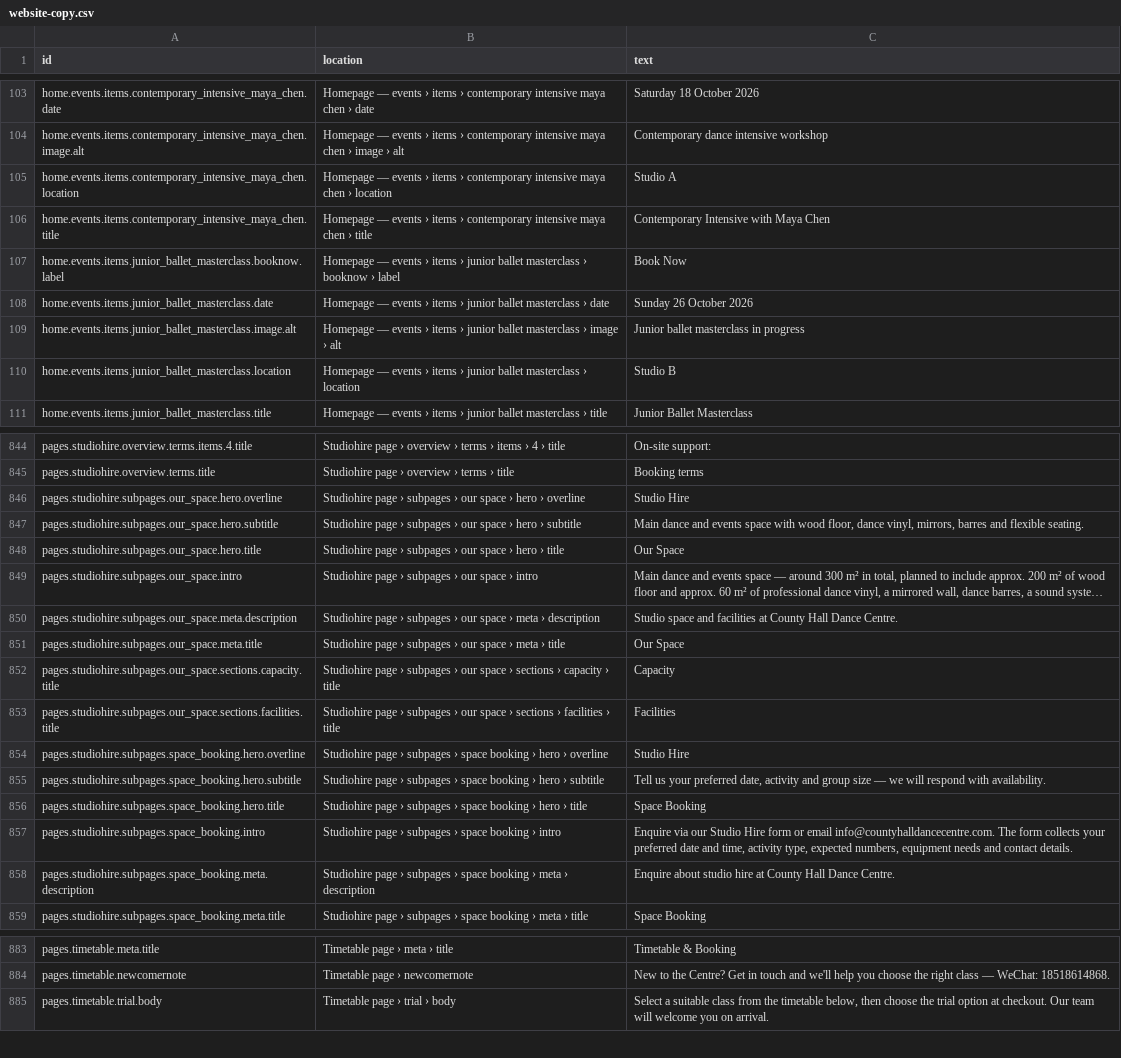
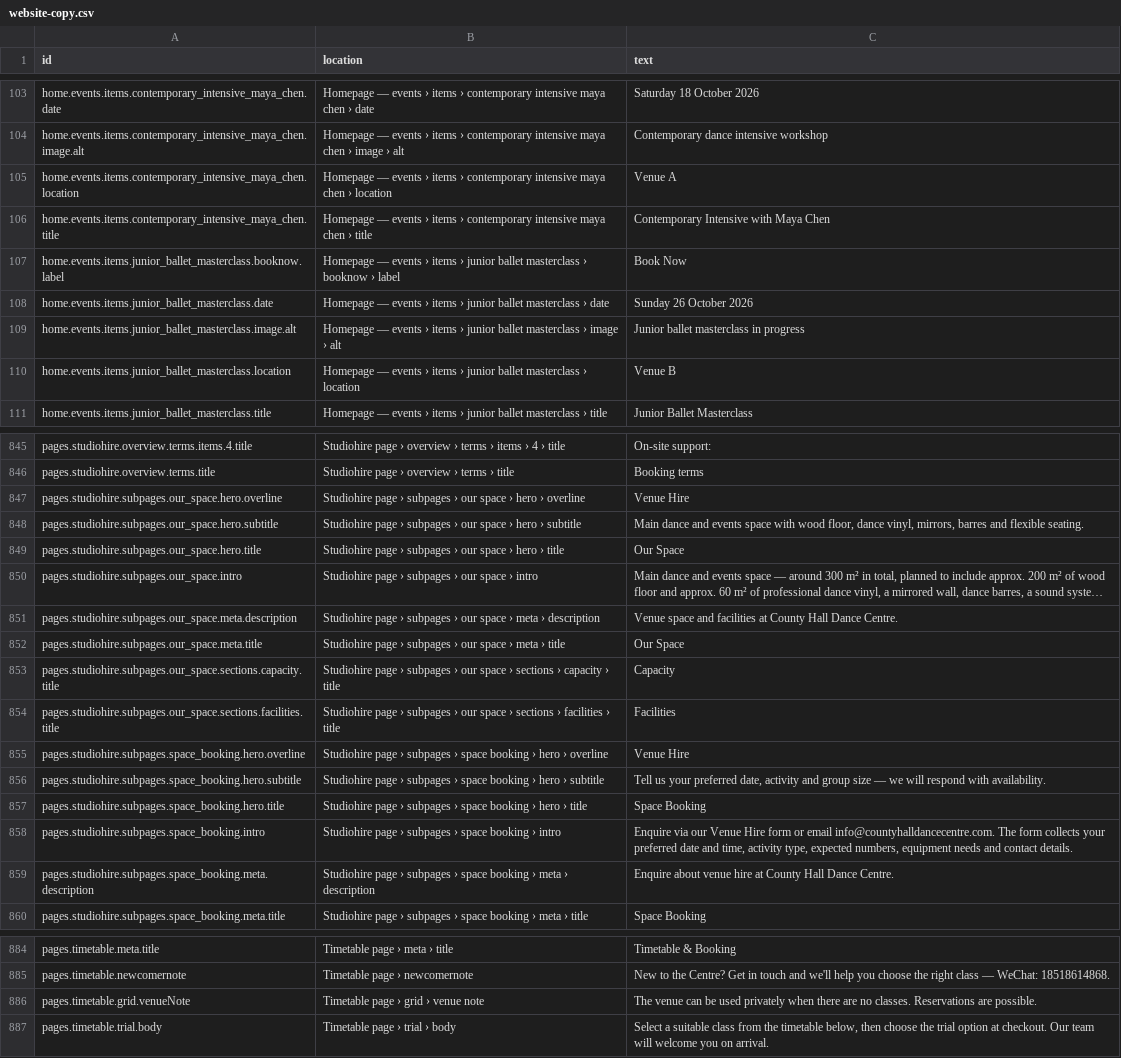
Before and after one commit to uuzhang69-droid/chd-pas-website, a CSV file: content/website-copy.csv, drawn as a sheet; only a part is shown, gaps mark what is left out; long unchanged cells end in …; addresses are those after the commit; the diff covers the shown part only; the diff names each change by its address in the sheet, - before the commit and + after, or states it on an @@ line.

```diff
--- a/content/website-copy.csv
+++ b/content/website-copy.csv
-C105 (text): Studio A
+C105 (text): Venue A
-C110 (text): Studio B
+C110 (text): Venue B
-C847 (text): Studio Hire
+C847 (text): Venue Hire
-C851 (text): Studio space and…
+C851 (text): Venue space and…
-C855 (text): Studio Hire
+C855 (text): Venue Hire
-C858 (text): …via our Studio Hire form…
+C858 (text): …via our Venue Hire form…
-C859 (text): Enquire about studio hire at…
+C859 (text): Enquire about venue hire at…
+row 886: pages.timetable.grid.venueNote | Timetable page › grid › venue note | The venue can be used privately when there are no classes. Reservations are possible.
```
Also changed, not shown: 3 added rows, 2 removed rows and 55 edited cells elsewhere in this file, content/home-page-copy.csv, 31 other files.
